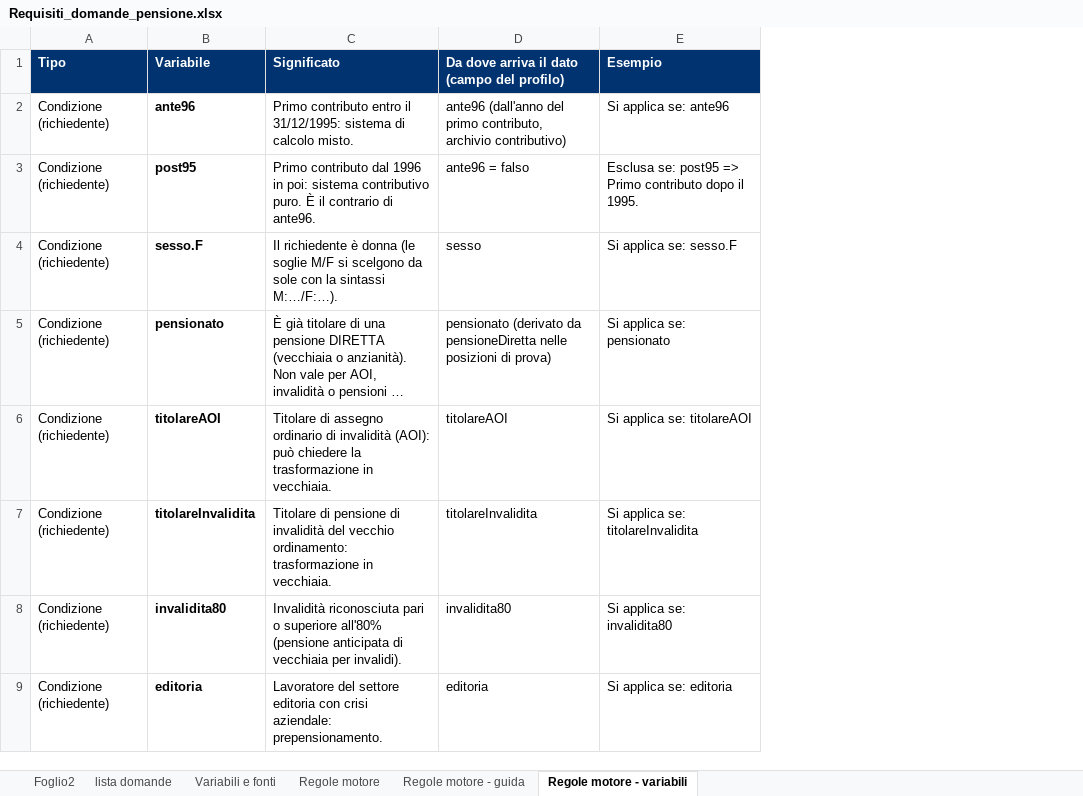
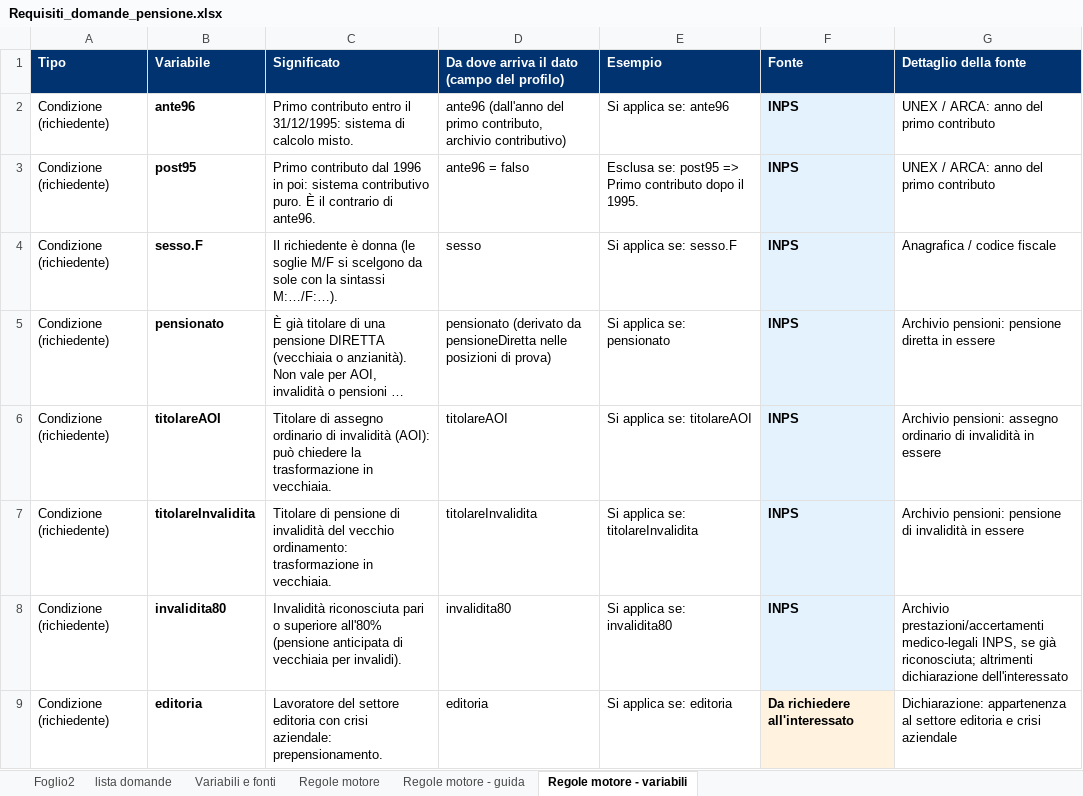
Before and after one commit to salvatorepirrone/domandapensione, an Excel workbook: motore/dati/Requisiti_domande_pensione.xlsx, sheet Regole motore - variabili, drawn as a sheet; only a part is shown; long unchanged cells end in …; values as stored, in another font and other column widths than the file's, no borders; the diff names each change by its address in the sheet, - before the commit and + after, or states it on an @@ line.

```diff
--- a/motore/dati/Requisiti_domande_pensione.xlsx (sheet Regole motore - variabili)
+++ b/motore/dati/Requisiti_domande_pensione.xlsx (sheet Regole motore - variabili)
+column F (Fonte), rows 2-9: INPS | INPS | INPS | INPS | INPS | INPS | INPS | Da richiedere all'interessato
+column G (Dettaglio della fonte), rows 2-9: UNEX / ARCA: anno del primo contributo | UNEX / ARCA: anno del primo contributo | Anagrafica / codice fiscale | Archivio pensioni: pensione diretta in essere | Archivio pensioni: assegno ordinario di invalidità in essere | Archivio pensioni: pensione di invalidità in essere | Archivio prestazioni/accertamenti medico-legali INPS, se già riconosciuta; altrimenti dichiarazione dell'interessato | Dichiarazione: appartenenza al settore editoria e crisi aziendale
```
Also changed, not shown: sheet Regole motore - guida.
